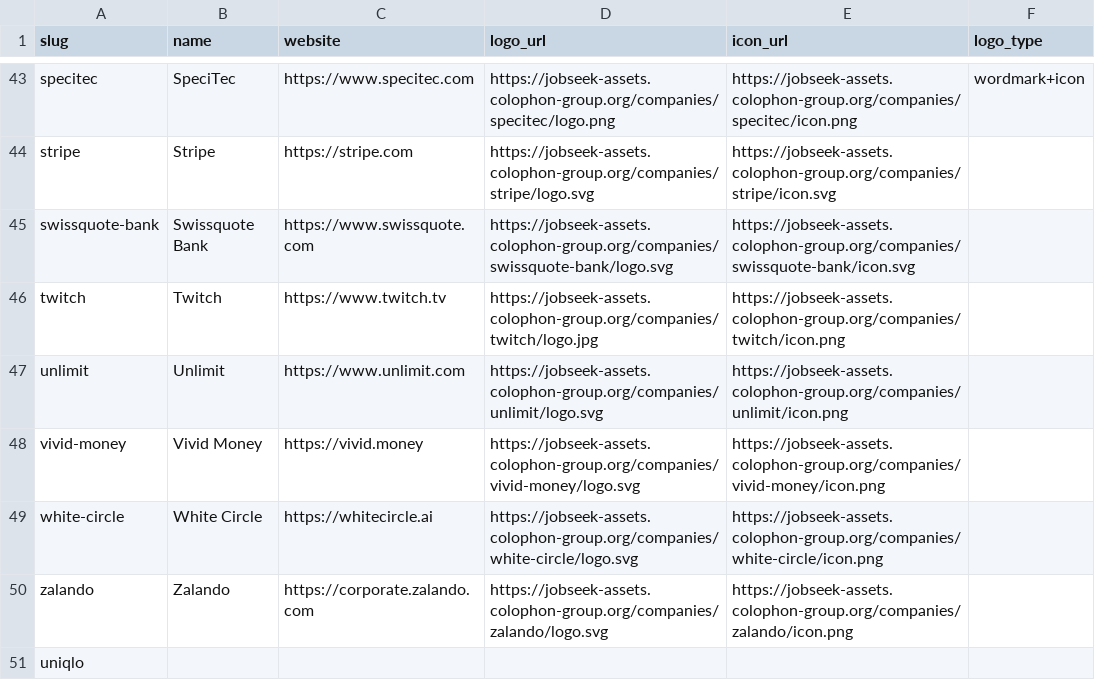
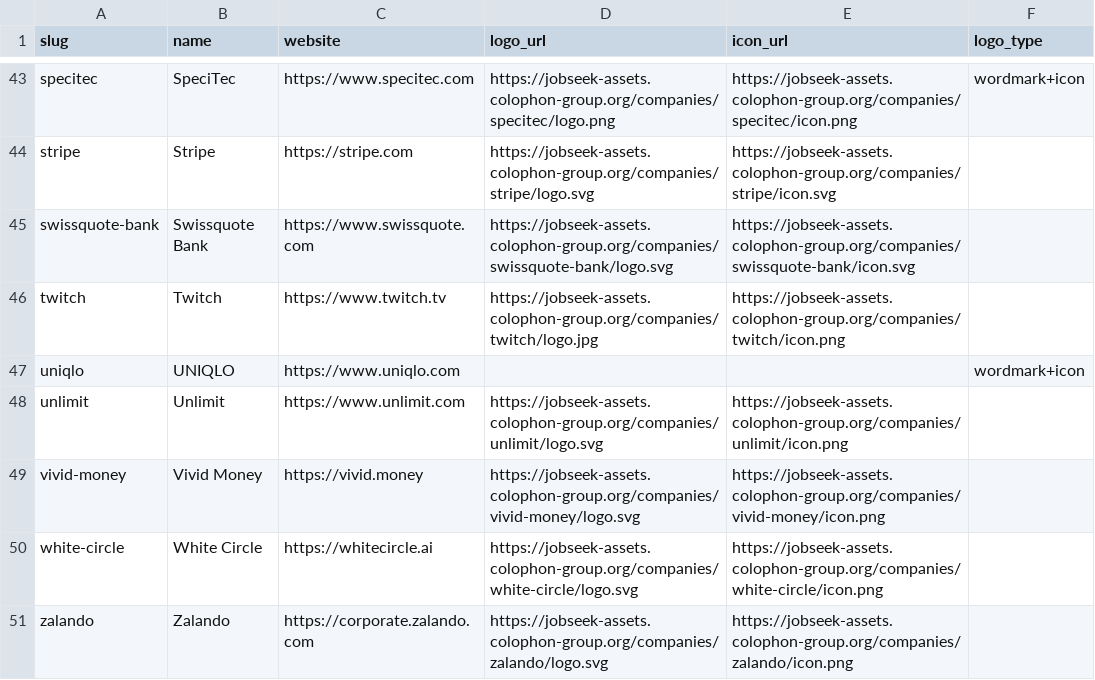
Before and after one commit to colophon-group/jobseek, a CSV file: apps/crawler/data/companies.csv, drawn as a sheet; only a part is shown, gaps mark what is left out.

```diff
--- a/apps/crawler/data/companies.csv
+++ b/apps/crawler/data/companies.csv
@@ -46,2 +46,3 @@ swissquote-bank,Swissquote Bank,https://www.swissquote.com,https://jobseek-asset
 twitch,Twitch,https://www.twitch.tv,https://jobseek-assets.colophon-group.org/companies/twitch/logo.jpg,https://jobseek-assets.colophon-group.org/companies/twitch/icon.png,
+uniqlo,UNIQLO,https://www.uniqlo.com,,,wordmark+icon
 unlimit,Unlimit,https://www.unlimit.com,https://jobseek-assets.colophon-group.org/companies/unlimit/logo.svg,https://jobseek-assets.colophon-group.org/companies/unlimit/icon.png,
@@ -50,2 +51 @@ white-circle,White Circle,https://whitecircle.ai,https://jobseek-assets.colophon
 zalando,Zalando,https://corporate.zalando.com,https://jobseek-assets.colophon-group.org/companies/zalando/logo.svg,https://jobseek-assets.colophon-group.org/companies/zalando/icon.png,
-uniqlo,,,,,
```
Also changed, not shown: apps/crawler/data/boards.csv, 2 other files.
